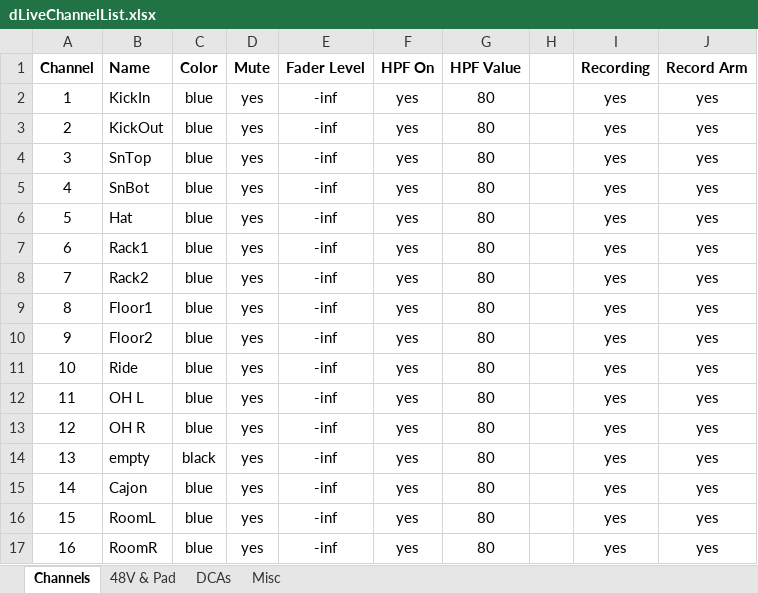
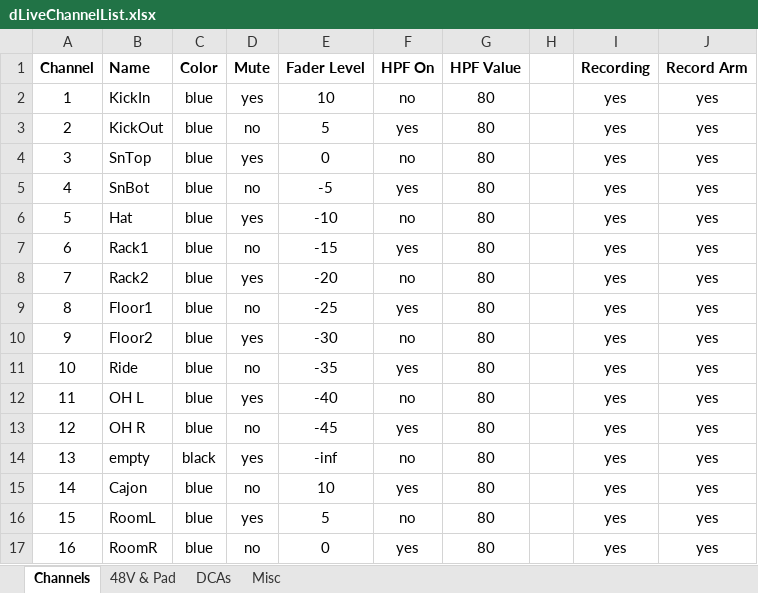
Before and after one commit to togrupe/dlive-midi-tools, an Excel workbook: dLiveChannelList.xlsx, sheet Channels, drawn as a sheet; only a part is shown; values as stored, in another font and other column widths than the file's, no borders; conditional formats not drawn; the diff covers the shown part only; the diff names each change by its address in the sheet, - before the commit and + after, or states it on an @@ line.

Commit message:
fader handling improved

```diff
--- a/dLiveChannelList.xlsx (sheet Channels)
+++ b/dLiveChannelList.xlsx (sheet Channels)
-E2 (Fader Level): -inf
+E2 (Fader Level): 10
-F2 (HPF On): yes
+F2 (HPF On): no
-D3 (Mute): yes
+D3 (Mute): no
-E3 (Fader Level): -inf
+E3 (Fader Level): 5
-E4 (Fader Level): -inf
+E4 (Fader Level): 0
-F4 (HPF On): yes
+F4 (HPF On): no
-D5 (Mute): yes
+D5 (Mute): no
-E5 (Fader Level): -inf
+E5 (Fader Level): -5
-E6 (Fader Level): -inf
+E6 (Fader Level): -10
-F6 (HPF On): yes
+F6 (HPF On): no
-D7 (Mute): yes
+D7 (Mute): no
-E7 (Fader Level): -inf
+E7 (Fader Level): -15
-E8 (Fader Level): -inf
+E8 (Fader Level): -20
-F8 (HPF On): yes
+F8 (HPF On): no
-D9 (Mute): yes
+D9 (Mute): no
-E9 (Fader Level): -inf
+E9 (Fader Level): -25
-E10 (Fader Level): -inf
+E10 (Fader Level): -30
-F10 (HPF On): yes
+F10 (HPF On): no
-D11 (Mute): yes
+D11 (Mute): no
-E11 (Fader Level): -inf
+E11 (Fader Level): -35
-E12 (Fader Level): -inf
+E12 (Fader Level): -40
-F12 (HPF On): yes
+F12 (HPF On): no
-D13 (Mute): yes
+D13 (Mute): no
-E13 (Fader Level): -inf
+E13 (Fader Level): -45
-F14 (HPF On): yes
+F14 (HPF On): no
-D15 (Mute): yes
+D15 (Mute): no
-E15 (Fader Level): -inf
+E15 (Fader Level): 10
-E16 (Fader Level): -inf
+E16 (Fader Level): 5
-F16 (HPF On): yes
+F16 (HPF On): no
-D17 (Mute): yes
+D17 (Mute): no
-E17 (Fader Level): -inf
+E17 (Fader Level): 0
```
Also changed, not shown: 216 edited cells elsewhere in this sheet, sheet 48V & Pad, sheet DCAs, 1 other file.
